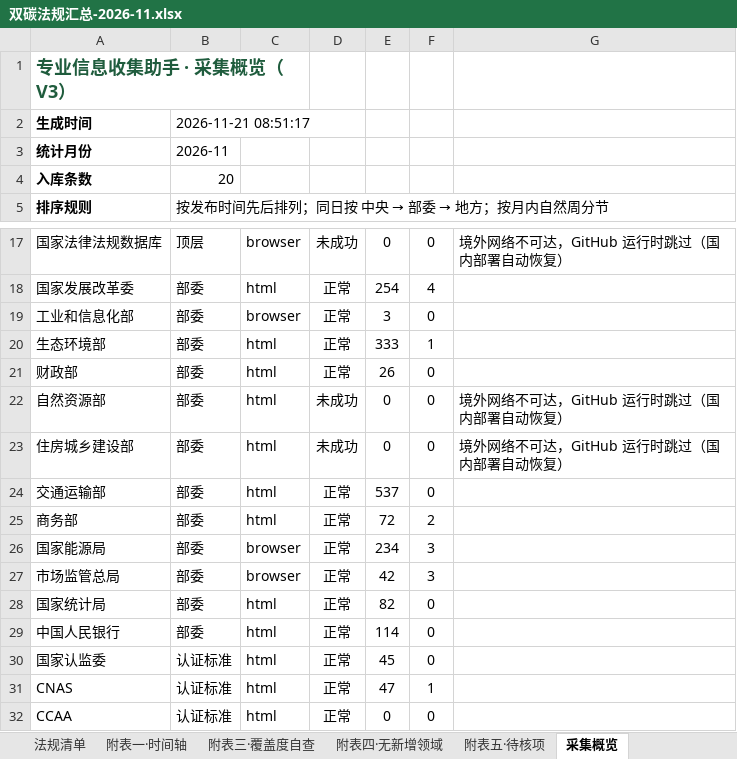
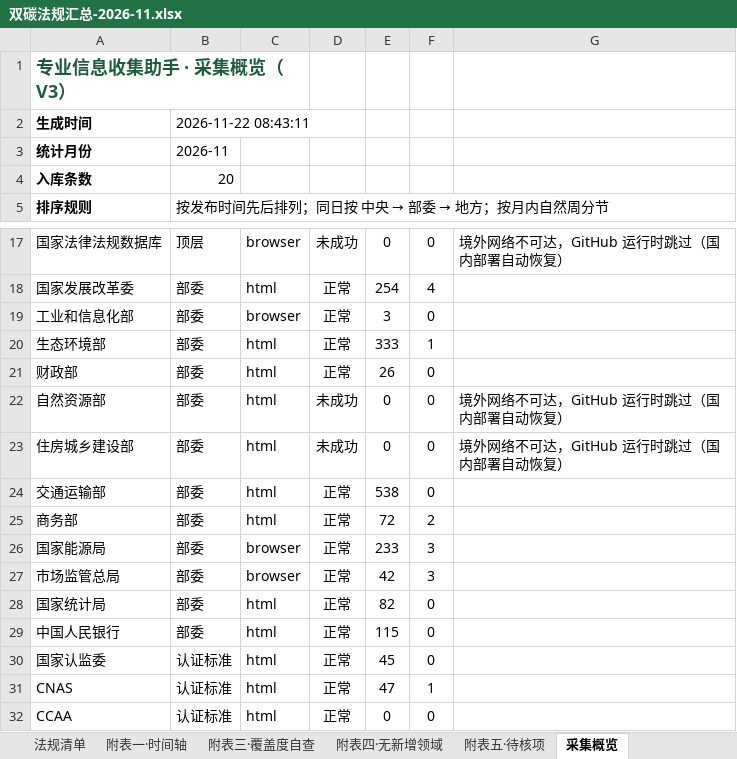
Before and after one commit to panyanosakana/carbon-law-watch, an Excel workbook: output/双碳法规汇总-2026-11.xlsx, sheet 采集概览, drawn as a sheet; only a part is shown, gaps mark what is left out; values as stored, in another font and other column widths than the file's, no borders; the diff names each change by its address in the sheet, - before the commit and + after, or states it on an @@ line.

```diff
--- a/output/双碳法规汇总-2026-11.xlsx (sheet 采集概览)
+++ b/output/双碳法规汇总-2026-11.xlsx (sheet 采集概览)
-B2: 2026-11-21 08:51:17
+B2: 2026-11-22 08:43:11
-E24: 537
+E24: 538
-E26: 234
+E26: 233
-E29: 114
+E29: 115
```
Also changed, not shown: sheet 法规清单, 3 other files.
